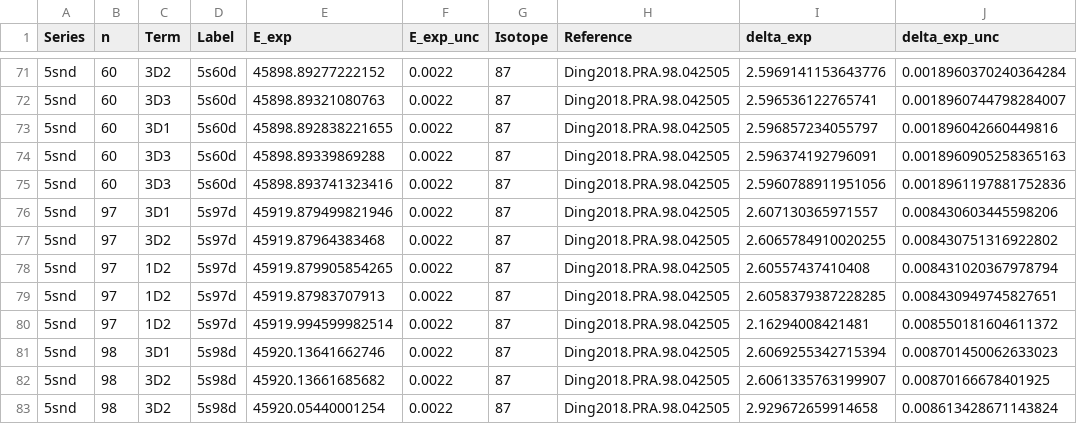
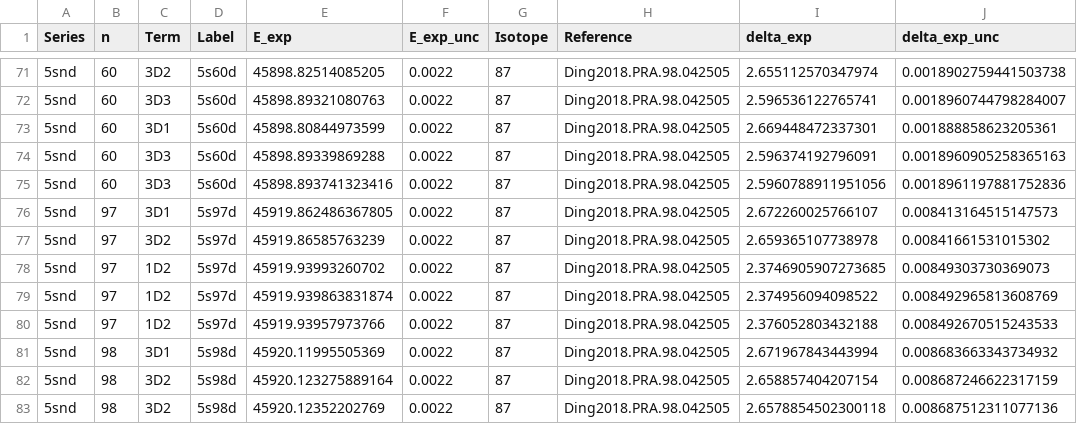
Before and after one commit to rogding/phd_thesis, a CSV file: appendices/sr_data/rydberg_lines/Ding2018.PRA.98.042505/Ding2018.PRA.98.042505-analyzed.csv, drawn as a sheet; only a part is shown, gaps mark what is left out; the diff covers the shown part only.

```diff
--- a/appendices/sr_data/rydberg_lines/Ding2018.PRA.98.042505/Ding2018.PRA.98.042505-analyzed.csv
+++ b/appendices/sr_data/rydberg_lines/Ding2018.PRA.98.042505/Ding2018.PRA.98.042505-analyzed.csv
@@ -71,13 +71,13 @@ Series,n,Term,Label,E_exp,E_exp_unc,Isotope,Reference,delta_exp,delta_exp_unc
-5snd,60,3D2,5s60d,45898.89277222152,0.0022,87,Ding2018.PRA.98.042505,2.5969141153643776,0.0018960370240364284
+5snd,60,3D2,5s60d,45898.82514085205,0.0022,87,Ding2018.PRA.98.042505,2.655112570347974,0.0018902759441503738
 5snd,60,3D3,5s60d,45898.89321080763,0.0022,87,Ding2018.PRA.98.042505,2.596536122765741,0.0018960744798284007
-5snd,60,3D1,5s60d,45898.892838221655,0.0022,87,Ding2018.PRA.98.042505,2.596857234055797,0.001896042660449816
+5snd,60,3D1,5s60d,45898.80844973599,0.0022,87,Ding2018.PRA.98.042505,2.669448472337301,0.001888858623205361
 5snd,60,3D3,5s60d,45898.89339869288,0.0022,87,Ding2018.PRA.98.042505,2.596374192796091,0.0018960905258365163
 5snd,60,3D3,5s60d,45898.893741323416,0.0022,87,Ding2018.PRA.98.042505,2.5960788911951056,0.0018961197881752836
-5snd,97,3D1,5s97d,45919.879499821946,0.0022,87,Ding2018.PRA.98.042505,2.607130365971557,0.008430603445598206
-5snd,97,3D2,5s97d,45919.87964383468,0.0022,87,Ding2018.PRA.98.042505,2.6065784910020255,0.008430751316922802
-5snd,97,1D2,5s97d,45919.879905854265,0.0022,87,Ding2018.PRA.98.042505,2.60557437410408,0.008431020367978794
-5snd,97,1D2,5s97d,45919.87983707913,0.0022,87,Ding2018.PRA.98.042505,2.6058379387228285,0.008430949745827651
-5snd,97,1D2,5s97d,45919.994599982514,0.0022,87,Ding2018.PRA.98.042505,2.16294008421481,0.008550181604611372
-5snd,98,3D1,5s98d,45920.13641662746,0.0022,87,Ding2018.PRA.98.042505,2.6069255342715394,0.008701450062633023
-5snd,98,3D2,5s98d,45920.13661685682,0.0022,87,Ding2018.PRA.98.042505,2.6061335763199907,0.00870166678401925
-5snd,98,3D2,5s98d,45920.05440001254,0.0022,87,Ding2018.PRA.98.042505,2.929672659914658,0.008613428671143824
+5snd,97,3D1,5s97d,45919.862486367805,0.0022,87,Ding2018.PRA.98.042505,2.672260025766107,0.008413164515147573
+5snd,97,3D2,5s97d,45919.86585763239,0.0022,87,Ding2018.PRA.98.042505,2.659365107738978,0.00841661531015302
+5snd,97,1D2,5s97d,45919.93993260702,0.0022,87,Ding2018.PRA.98.042505,2.3746905907273685,0.00849303730369073
+5snd,97,1D2,5s97d,45919.939863831874,0.0022,87,Ding2018.PRA.98.042505,2.374956094098522,0.008492965813608769
+5snd,97,1D2,5s97d,45919.93957973766,0.0022,87,Ding2018.PRA.98.042505,2.376052803432188,0.008492670515243533
+5snd,98,3D1,5s98d,45920.11995505369,0.0022,87,Ding2018.PRA.98.042505,2.671967843443994,0.008683663343734932
+5snd,98,3D2,5s98d,45920.123275889164,0.0022,87,Ding2018.PRA.98.042505,2.658857404207154,0.008687246622317159
+5snd,98,3D2,5s98d,45920.12352202769,0.0022,87,Ding2018.PRA.98.042505,2.6578854502300118,0.008687512311077136
```
Also changed, not shown: 33 edited cells elsewhere in this file, 19 other files.
